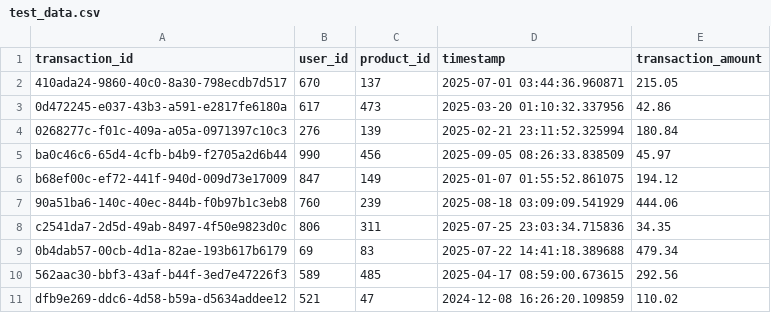
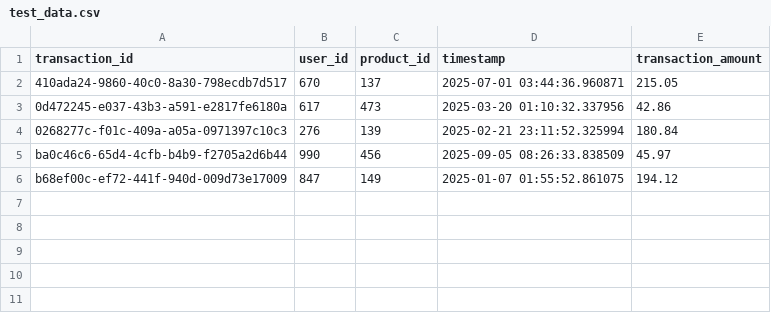
Before and after one commit to jumanlee/SuadeProject, a CSV file: data/test_data.csv, drawn as a sheet.

Commit message:
upload test completed

```diff
--- a/data/test_data.csv
+++ b/data/test_data.csv
@@ -6,6 +6 @@ ba0c46c6-65d4-4cfb-b4b9-f2705a2d6b44,990,456,2025-09-05 08:26:33.838509,45.97
 b68ef00c-ef72-441f-940d-009d73e17009,847,149,2025-01-07 01:55:52.861075,194.12
-90a51ba6-140c-40ec-844b-f0b97b1c3eb8,760,239,2025-08-18 03:09:09.541929,444.06
-c2541da7-2d5d-49ab-8497-4f50e9823d0c,806,311,2025-07-25 23:03:34.715836,34.35
-0b4dab57-00cb-4d1a-82ae-193b617b6179,69,83,2025-07-22 14:41:18.389688,479.34
-562aac30-bbf3-43af-b44f-3ed7e47226f3,589,485,2025-04-17 08:59:00.673615,292.56
-dfb9e269-ddc6-4d58-b59a-d5634addee12,521,47,2024-12-08 16:26:20.109859,110.02
```
Also changed, not shown: 3 other files.
